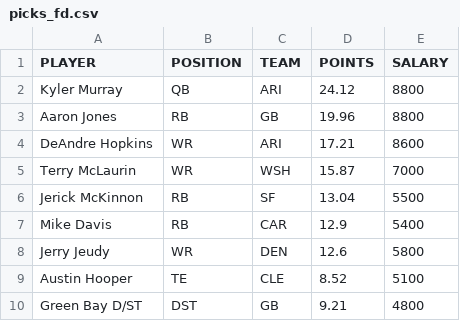
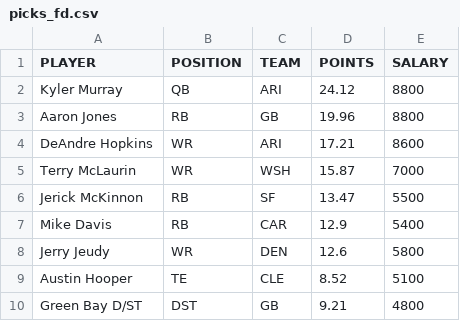
Before and after one commit to tomasokal/dfs, a CSV file: Output/picks_fd.csv, drawn as a sheet.

```diff
--- a/Output/picks_fd.csv
+++ b/Output/picks_fd.csv
@@ -5,3 +5,3 @@ DeAndre Hopkins,WR,ARI,17.21,8600
 Terry McLaurin,WR,WSH,15.87,7000
-Jerick McKinnon,RB,SF,13.04,5500
+Jerick McKinnon,RB,SF,13.47,5500
 Mike Davis,RB,CAR,12.9,5400
```
Also changed, not shown: Output/salaries_projections_main_slate.csv, Output/salaries_projections_scraped_script.csv, 1 other file.
